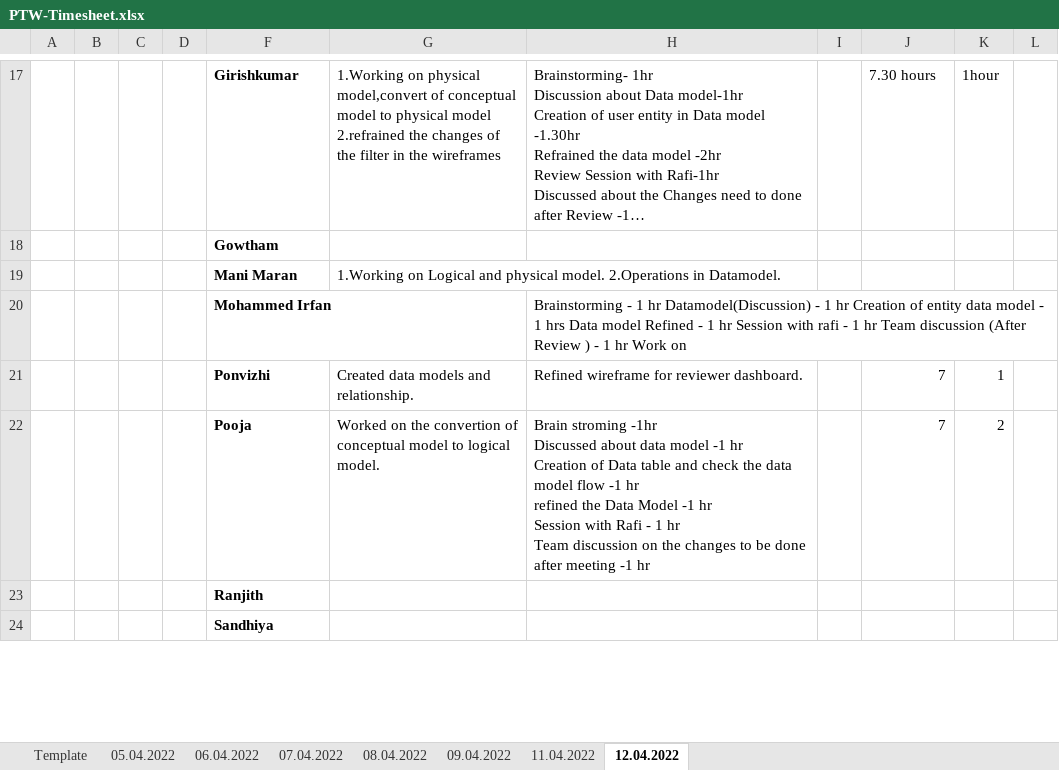
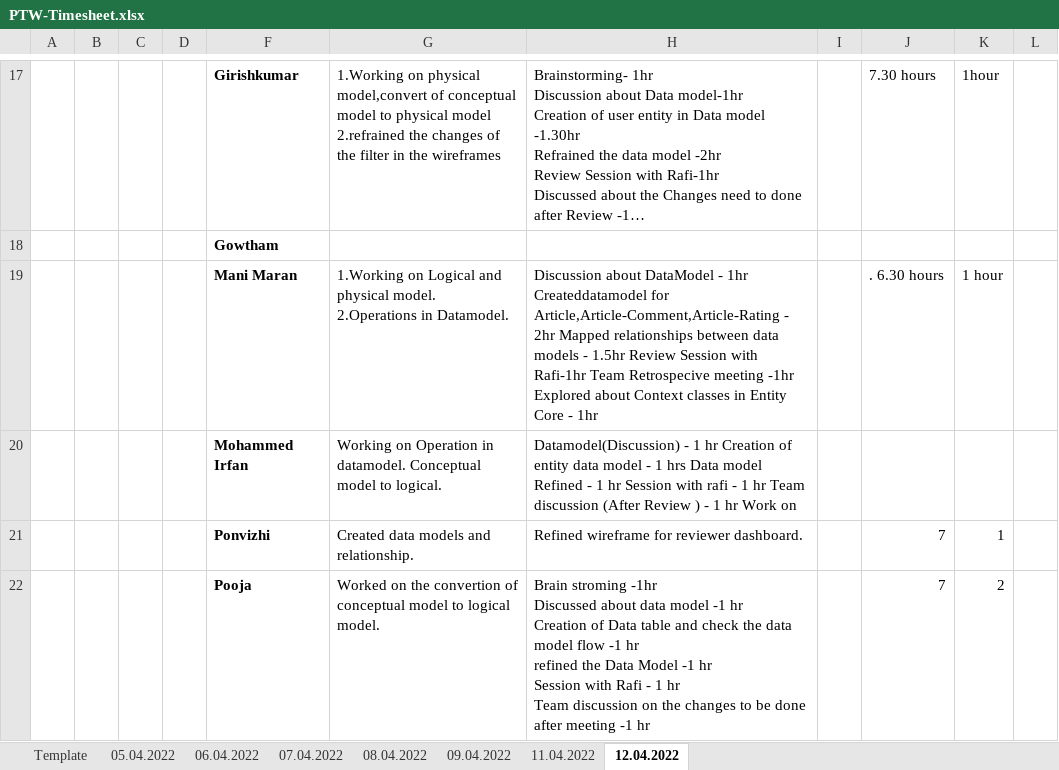
Before and after one commit to arvi9/ASPNet-WebAPI-Anngular-Project, an Excel workbook: Aurora/Process/Timesheet/PTW-Timesheet.xlsx, sheet 12.04.2022, drawn as a sheet; only a part is shown, gaps mark what is left out; the shorter side is filled out with more unchanged rows; long unchanged cells end in …; values as stored, in another font and other column widths than the file's, no borders; removed rows and columns are numbered as before the commit, all else as after; the diff names each change by its address in the sheet, - before the commit and + after, or states it on an @@ line.

Commit message:
Updated Timesheet

```diff
--- a/Aurora/Process/Timesheet/PTW-Timesheet.xlsx (sheet 12.04.2022)
+++ b/Aurora/Process/Timesheet/PTW-Timesheet.xlsx (sheet 12.04.2022)
-row 19:  |  |  |  | Mani Maran | 1.Working on Logical and physical model. 2.Operations in Datamodel.
+row 19:  |  |  |  | Mani Maran | 1.Working on Logical and physical model. 2.Operations in Datamodel. | Discussion about DataModel - 1hr Createddatamodel for Article,Article-Comment,Article-Rating - 2hr Mapped relationships between data models - 1.5hr Review Session with Rafi-1hr Team Retrospecive meeting -1hr Explored about Context classes in Entity Core - 1hr |  | . 6.30 hours | 1 hour
-G20: (empty)
+G20: Working on Operation in datamodel. Conceptual model to logical.
-H20: Brainstorming - 1 hr Datamodel(Discussion) -…
+H20: Datamodel(Discussion) -…
```
